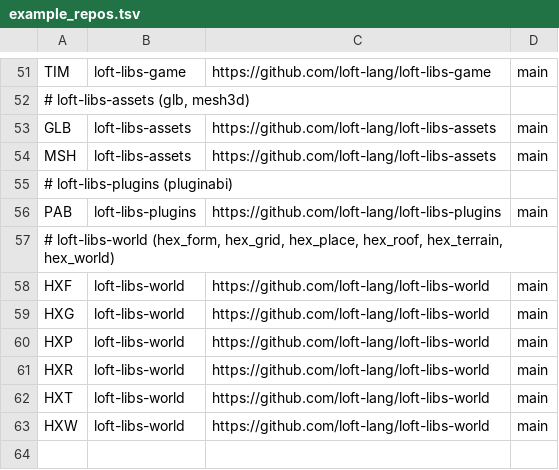
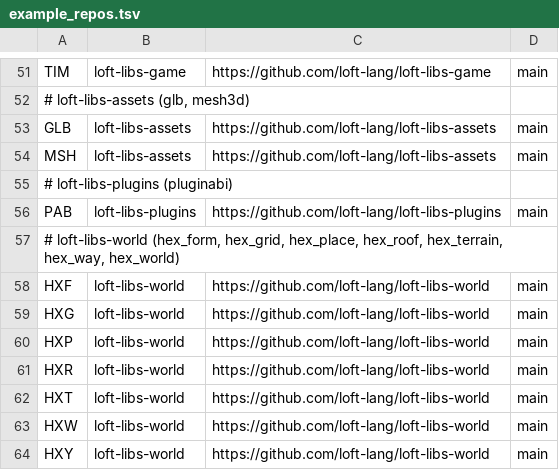
Before and after one commit to jjstwerff/loft, a TSV file: scripts/example_repos.tsv, drawn as a sheet; only a part is shown, gaps mark what is left out.

```diff
--- a/scripts/example_repos.tsv
+++ b/scripts/example_repos.tsv
@@ -56,3 +56,3 @@ MSH	loft-libs-assets	https://github.com/loft-lang/loft-libs-assets	main
 PAB	loft-libs-plugins	https://github.com/loft-lang/loft-libs-plugins	main
-# loft-libs-world (hex_form, hex_grid, hex_place, hex_roof, hex_terrain, hex_world)
+# loft-libs-world (hex_form, hex_grid, hex_place, hex_roof, hex_terrain, hex_way, hex_world)
 HXF	loft-libs-world	https://github.com/loft-lang/loft-libs-world	main
@@ -63 +63,2 @@ HXT	loft-libs-world	https://github.com/loft-lang/loft-libs-world	main
 HXW	loft-libs-world	https://github.com/loft-lang/loft-libs-world	main
+HXY	loft-libs-world	https://github.com/loft-lang/loft-libs-world	main
```
Also changed, not shown: 1 other file.
